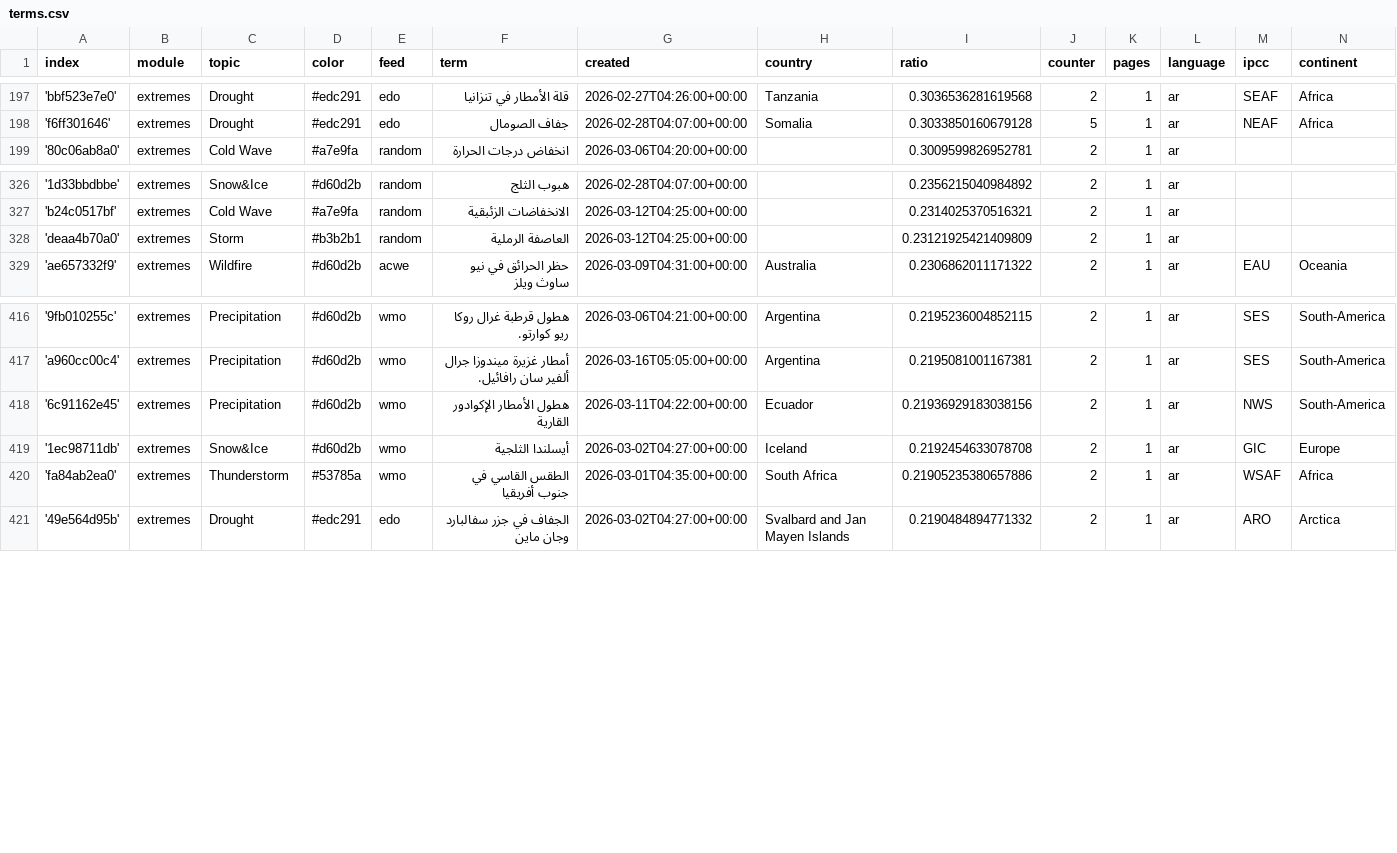
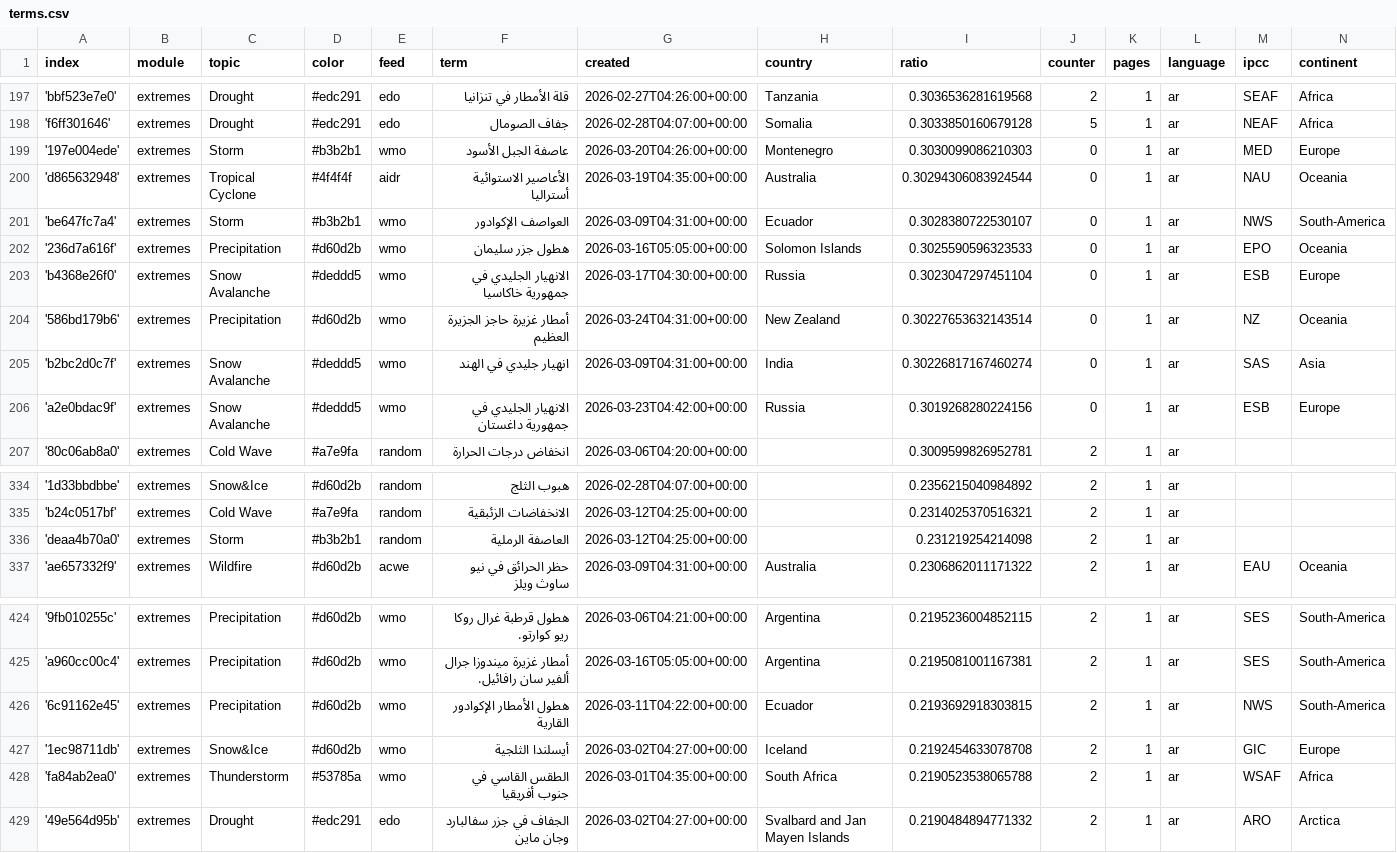
Before and after one commit to MarcoL95-News25/ArabianExtremes, a CSV file: terms.csv, drawn as a sheet; only a part is shown, gaps mark what is left out.

Commit message:
Commit from GitHub Actions (import:0.0)

```diff
--- a/terms.csv
+++ b/terms.csv
@@ -198,2 +198,10 @@ index,module,topic,color,feed,term,created,country,ratio,counter,pages,language,
 'f6ff301646',extremes,Drought,#edc291,edo,جفاف الصومال,2026-02-28T04:07:00+00:00,Somalia,0.3033850160679128,5,1,ar,NEAF,Africa
+'197e004ede',extremes,Storm,#b3b2b1,wmo,عاصفة الجبل الأسود,2026-03-20T04:26:00+00:00,Montenegro,0.3030099086210303,0,1,ar,MED,Europe
+'d865632948',extremes,Tropical Cyclone,#4f4f4f,aidr,الأعاصير الاستوائية أستراليا,2026-03-19T04:35:00+00:00,Australia,0.30294306083924544,0,1,ar,NAU,Oceania
+'be647fc7a4',extremes,Storm,#b3b2b1,wmo,العواصف الإكوادور,2026-03-09T04:31:00+00:00,Ecuador,0.3028380722530107,0,1,ar,NWS,South-America
+'236d7a616f',extremes,Precipitation,#d60d2b,wmo,هطول جزر سليمان,2026-03-16T05:05:00+00:00,Solomon Islands,0.3025590596323533,0,1,ar,EPO,Oceania
+'b4368e26f0',extremes,Snow Avalanche,#deddd5,wmo,الانهيار الجليدي في جمهورية خاكاسيا,2026-03-17T04:30:00+00:00,Russia,0.3023047297451104,0,1,ar,ESB,Europe
+'586bd179b6',extremes,Precipitation,#d60d2b,wmo,أمطار غزيرة حاجز الجزيرة العظيم,2026-03-24T04:31:00+00:00,New Zealand,0.30227653632143514,0,1,ar,NZ,Oceania
+'b2bc2d0c7f',extremes,Snow Avalanche,#deddd5,wmo,انهيار جليدي في الهند,2026-03-09T04:31:00+00:00,India,0.30226817167460274,0,1,ar,SAS,Asia
+'a2e0bdac9f',extremes,Snow Avalanche,#deddd5,wmo,الانهيار الجليدي في جمهورية داغستان,2026-03-23T04:42:00+00:00,Russia,0.3019268280224156,0,1,ar,ESB,Europe
 '80c06ab8a0',extremes,Cold Wave,#a7e9fa,random,انخفاض درجات الحرارة,2026-03-06T04:20:00+00:00,,0.3009599826952781,2,1,ar,,
@@ -327,3 +335,3 @@ index,module,topic,color,feed,term,created,country,ratio,counter,pages,language,
 'b24c0517bf',extremes,Cold Wave,#a7e9fa,random,الانخفاضات الزئبقية,2026-03-12T04:25:00+00:00,,0.2314025370516321,2,1,ar,,
-'deaa4b70a0',extremes,Storm,#b3b2b1,random,العاصفة الرملية,2026-03-12T04:25:00+00:00,,0.23121925421409809,2,1,ar,,
+'deaa4b70a0',extremes,Storm,#b3b2b1,random,العاصفة الرملية,2026-03-12T04:25:00+00:00,,0.231219254214098,2,1,ar,,
 'ae657332f9',extremes,Wildfire,#d60d2b,acwe,حظر الحرائق في نيو ساوث ويلز,2026-03-09T04:31:00+00:00,Australia,0.2306862011171322,2,1,ar,EAU,Oceania
@@ -417,5 +425,5 @@ index,module,topic,color,feed,term,created,country,ratio,counter,pages,language,
 'a960cc00c4',extremes,Precipitation,#d60d2b,wmo,أمطار غزيرة ميندوزا جرال ألفير سان رافائيل.,2026-03-16T05:05:00+00:00,Argentina,0.2195081001167381,2,1,ar,SES,South-America
-'6c91162e45',extremes,Precipitation,#d60d2b,wmo,هطول الأمطار الإكوادور القارية,2026-03-11T04:22:00+00:00,Ecuador,0.21936929183038156,2,1,ar,NWS,South-America
+'6c91162e45',extremes,Precipitation,#d60d2b,wmo,هطول الأمطار الإكوادور القارية,2026-03-11T04:22:00+00:00,Ecuador,0.2193692918303815,2,1,ar,NWS,South-America
 '1ec98711db',extremes,Snow&Ice,#d60d2b,wmo,أيسلندا الثلجية,2026-03-02T04:27:00+00:00,Iceland,0.2192454633078708,2,1,ar,GIC,Europe
-'fa84ab2ea0',extremes,Thunderstorm,#53785a,wmo,الطقس القاسي في جنوب أفريقيا,2026-03-01T04:35:00+00:00,South Africa,0.21905235380657886,2,1,ar,WSAF,Africa
+'fa84ab2ea0',extremes,Thunderstorm,#53785a,wmo,الطقس القاسي في جنوب أفريقيا,2026-03-01T04:35:00+00:00,South Africa,0.2190523538065788,2,1,ar,WSAF,Africa
 '49e564d95b',extremes,Drought,#edc291,edo,الجفاف في جزر سفالبارد وجان ماين,2026-03-02T04:27:00+00:00,Svalbard and Jan Mayen Islands,0.2190484894771332,2,1,ar,ARO,Arctica
```
